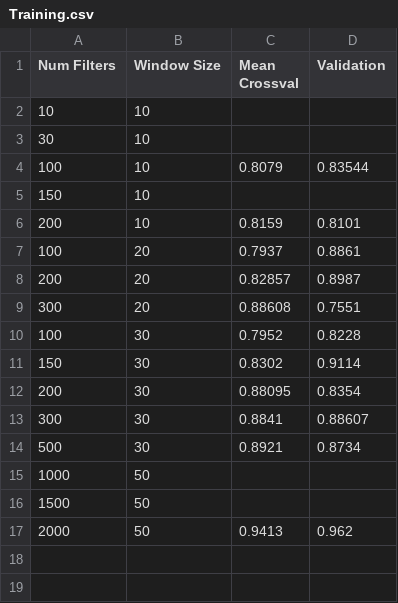
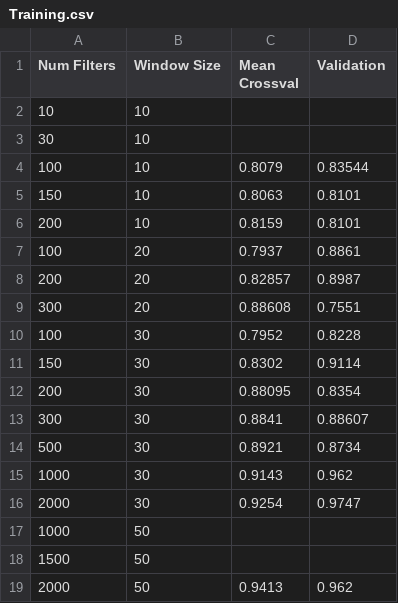
Before and after one commit to sorenmc/ARMS, a CSV file: Alex Code/Results/02062019/Training.csv, drawn as a sheet.

```diff
--- a/Alex Code/Results/02062019/Training.csv
+++ b/Alex Code/Results/02062019/Training.csv
@@ -4,3 +4,3 @@ Num Filters,Window Size,Mean Crossval,Validation
 100,10,0.8079,0.83544
-150,10,,
+150,10,0.8063,0.8101
 200,10,0.8159,0.8101
@@ -14,2 +14,4 @@ Num Filters,Window Size,Mean Crossval,Validation
 500,30,0.8921,0.8734
+1000,30,0.9143,0.962
+2000,30,0.9254,0.9747
 1000,50,,
```
Also changed, not shown: 1 other file.
